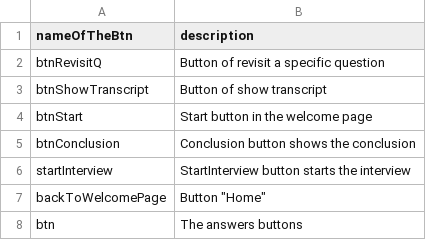
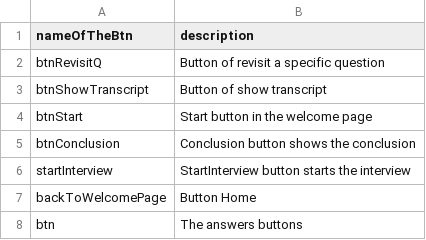
Before and after one commit to shellytalis/policy-model-tutorial, a CSV file: _data/btn.csv, drawn as a sheet.

Commit message:
Update btn.csv

```diff
--- a/_data/btn.csv
+++ b/_data/btn.csv
@@ -6,3 +6,3 @@ btnConclusion,Conclusion button shows the conclusion
 startInterview,StartInterview button starts the interview
-backToWelcomePage,Button "Home"
+backToWelcomePage,Button Home
 btn,The answers buttons
```
